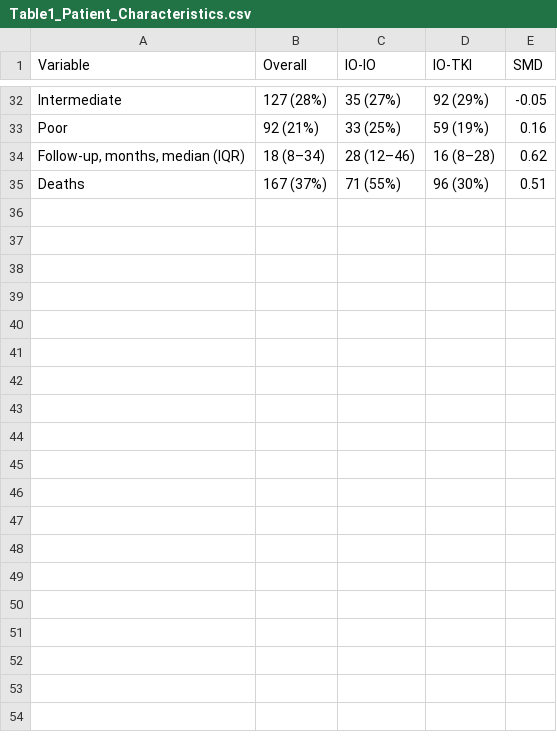
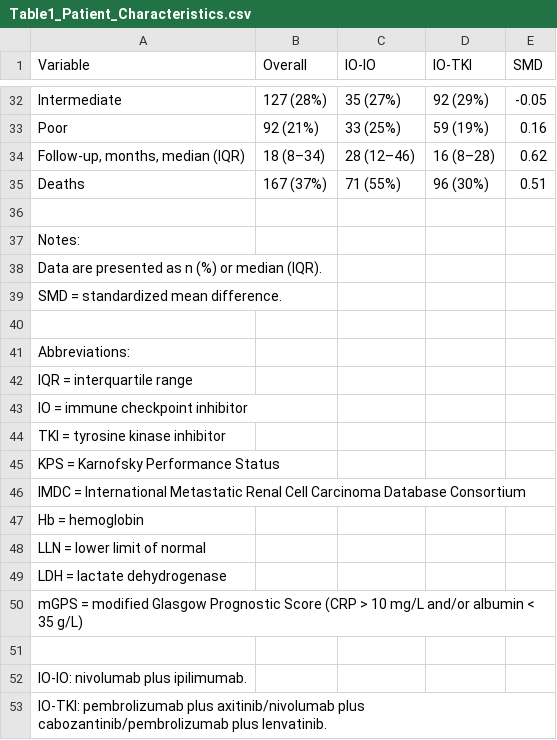
Before and after one commit to hideueki/paper-project-template, a CSV file: tables/Table1_Patient_Characteristics.csv, drawn as a sheet; only a part is shown, gaps mark what is left out; the diff names each change by its address in the sheet, - before the commit and + after, or states it on an @@ line.

```diff
--- a/tables/Table1_Patient_Characteristics.csv
+++ b/tables/Table1_Patient_Characteristics.csv
+row 36: (empty)
+row 37: Notes:
+row 38: Data are presented as n (%) or median (IQR).
+row 39: SMD = standardized mean difference.
+row 40: (empty)
+row 41: Abbreviations:
+row 42: IQR = interquartile range
+row 43: IO = immune checkpoint inhibitor
+row 44: TKI = tyrosine kinase inhibitor
+row 45: KPS = Karnofsky Performance Status
+row 46: IMDC = International Metastatic Renal Cell Carcinoma Database Consortium
+row 47: Hb = hemoglobin
+row 48: LLN = lower limit of normal
+row 49: LDH = lactate dehydrogenase
+row 50: mGPS = modified Glasgow Prognostic Score (CRP > 10 mg/L and/or albumin < 35 g/L)
+row 51: (empty)
+row 52: IO-IO: nivolumab plus ipilimumab.
+row 53: IO-TKI: pembrolizumab plus axitinib/nivolumab plus cabozantinib/pembrolizumab plus lenvatinib.
```
Also changed, not shown: tables/SuppTable1_Treatment_Details.csv, tables/Table2_IO_Era_Components.csv, 6 other files.
